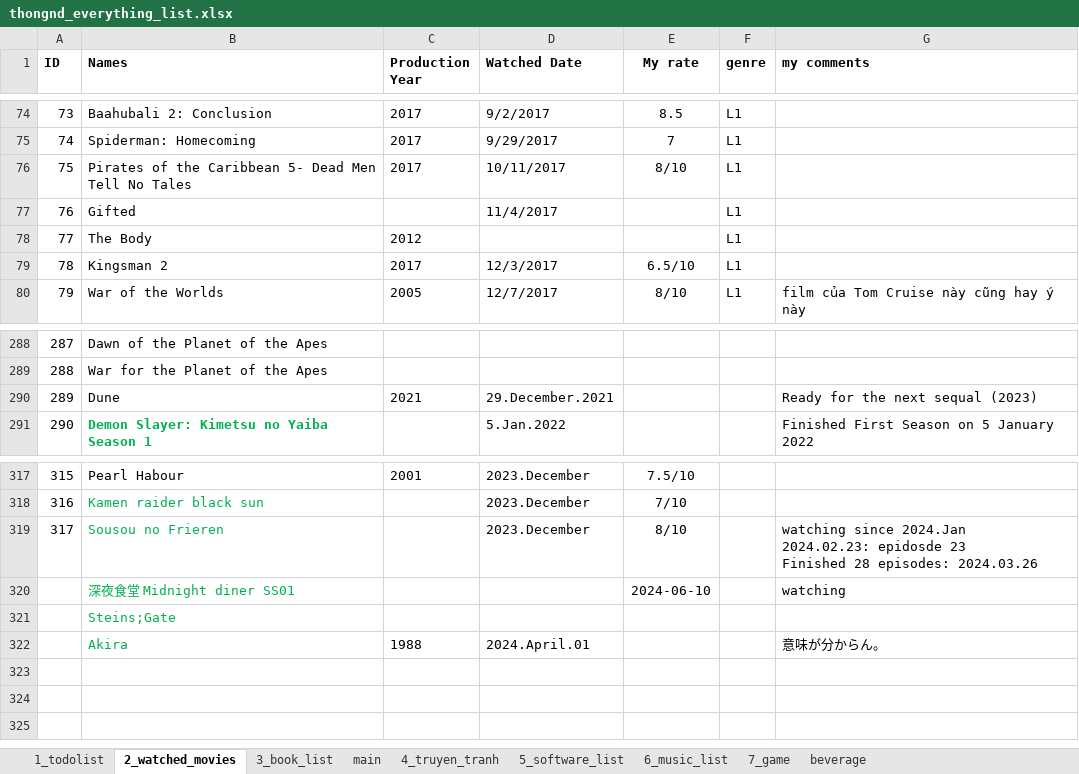
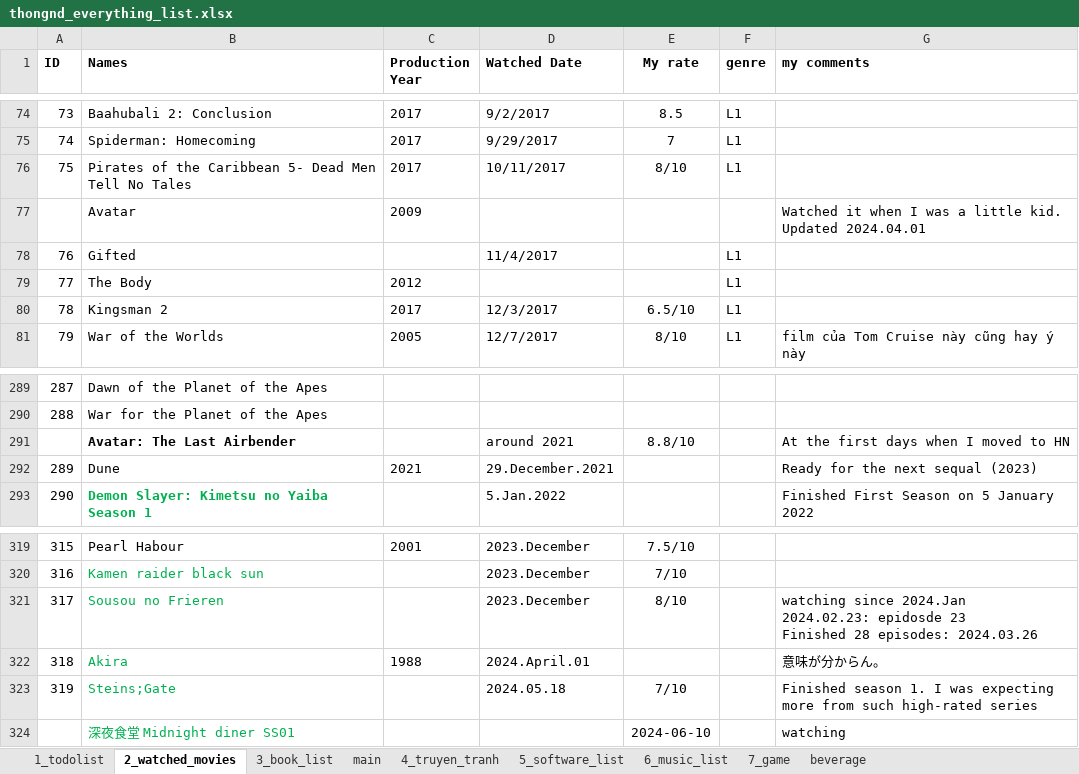
Before and after one commit to dinhthong/My_Everything_Lists, an Excel workbook: thongnd_everything_list.xlsx, sheet 2_watched_movies, drawn as a sheet; only a part is shown, gaps mark what is left out; values as stored, in another font and other column widths than the file's, no borders; removed rows and columns are numbered as before the commit, all else as after; the diff names each change by its address in the sheet, - before the commit and + after, or states it on an @@ line.

Commit message:
updated watched movie list

```diff
--- a/thongnd_everything_list.xlsx (sheet 2_watched_movies)
+++ b/thongnd_everything_list.xlsx (sheet 2_watched_movies)
+row 77:  | Avatar | 2009 |  |  |  | Watched it when I was a little kid. Updated 2024.04.01
+row 291:  | Avatar: The Last Airbender |  | around 2021 | 8.8/10 |  | At the first days when I moved to HN
+row 323: 319 | Steins;Gate |  | 2024.05.18 | 7/10 |  | Finished season 1. I was expecting more from such high-rated series
-row 321:  | Steins;Gate
```
Also changed, not shown: sheet 1_todolist, sheet 4_truyen_tranh, sheet 3_book_list, formulas that keep their value.
